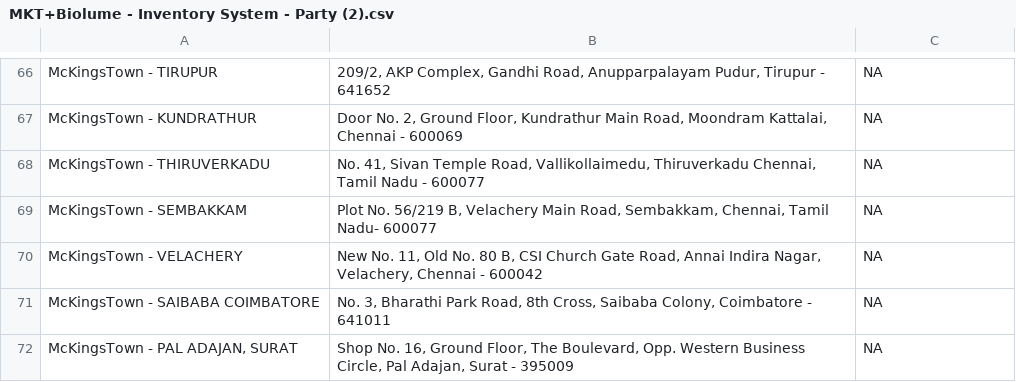
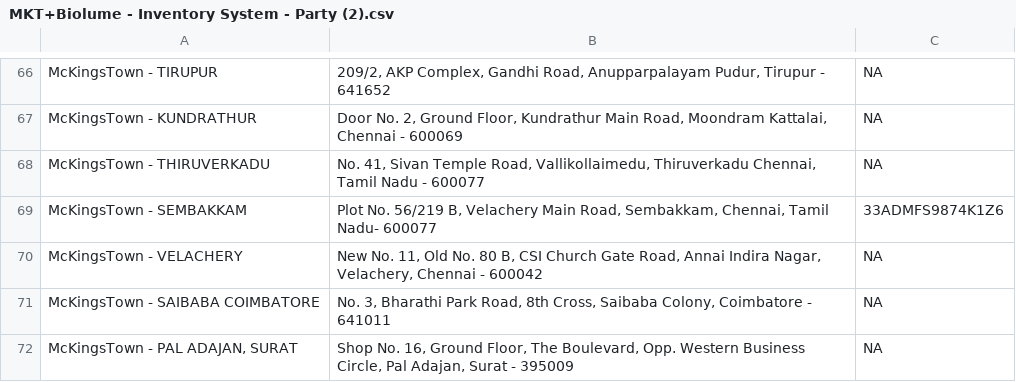
Before and after one commit to rigved-sarougi/Biolume-Billing-System, a CSV file: MKT+Biolume - Inventory System - Party (2).csv, drawn as a sheet; only a part is shown, gaps mark what is left out.

Commit message:
Update MKT+Biolume - Inventory System - Party (2).csv

```diff
--- a/MKT+Biolume - Inventory System - Party (2).csv
+++ b/MKT+Biolume - Inventory System - Party (2).csv
@@ -68,3 +68,3 @@ McKingsTown - KUNDRATHUR,"Door No. 2, Ground Floor, Kundrathur Main Road, Moondr
 McKingsTown - THIRUVERKADU,"No. 41, Sivan Temple Road, Vallikollaimedu, Thiruverkadu Chennai, Tamil Nadu - 600077",NA
-McKingsTown - SEMBAKKAM,"Plot No. 56/219 B, Velachery Main Road, Sembakkam, Chennai, Tamil Nadu- 600077",NA
+McKingsTown - SEMBAKKAM,"Plot No. 56/219 B, Velachery Main Road, Sembakkam, Chennai, Tamil Nadu- 600077",33ADMFS9874K1Z6
 McKingsTown - VELACHERY,"New No. 11, Old No. 80 B, CSI Church Gate Road, Annai Indira Nagar, Velachery, Chennai - 600042",NA
```
